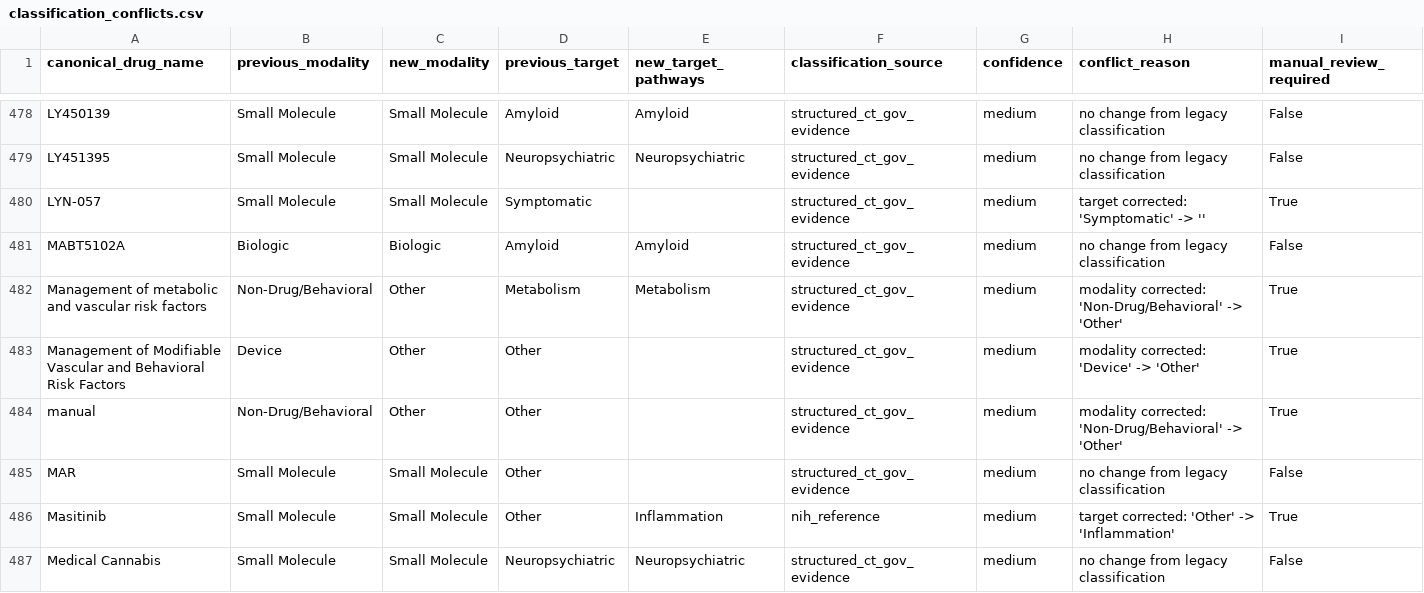
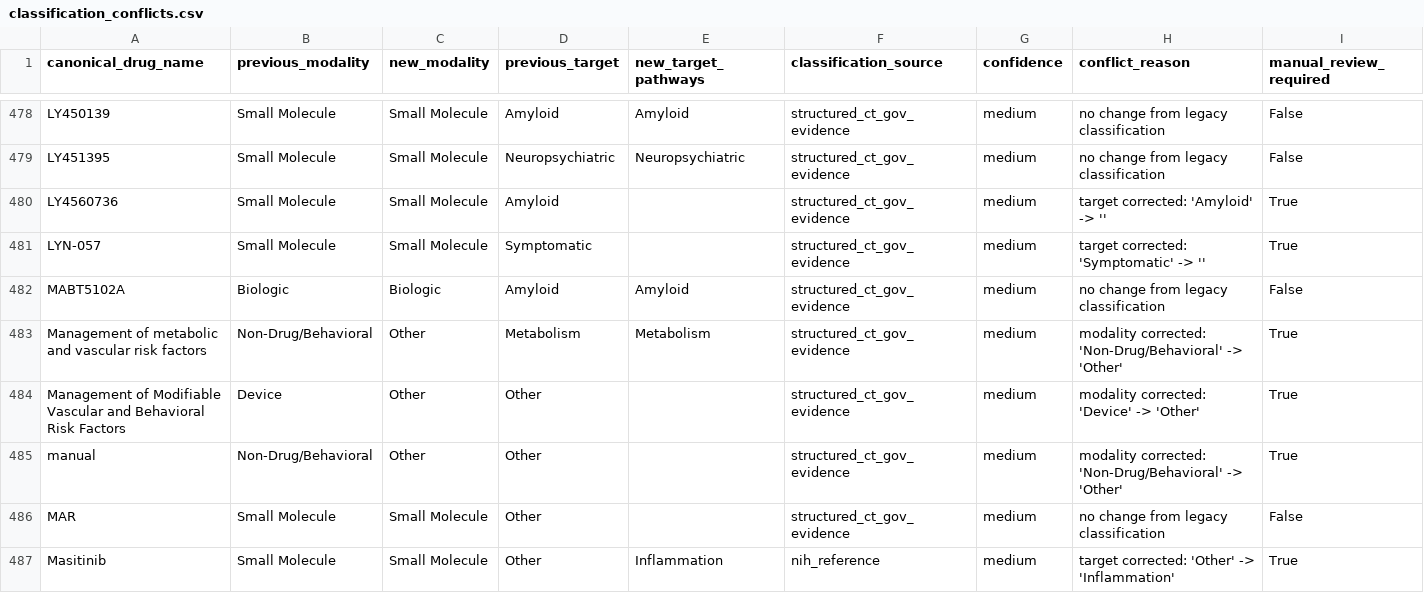
Before and after one commit to juniparkk/AriBio-Clinical-Trial-Pipeline, a CSV file: outputs/classification_conflicts.csv, drawn as a sheet; only a part is shown, gaps mark what is left out; the shorter side is filled out with more unchanged rows; the diff names each change by its address in the sheet, - before the commit and + after, or states it on an @@ line.

```diff
--- a/outputs/classification_conflicts.csv
+++ b/outputs/classification_conflicts.csv
+row 480: LY4560736 | Small Molecule | Small Molecule | Amyloid |  | structured_ct_gov_evidence | medium | target corrected: 'Amyloid' -> '' | True
```
Also changed, not shown: outputs/classification_gap_audit.csv, outputs/competitive_attention.csv, 8 other files.
